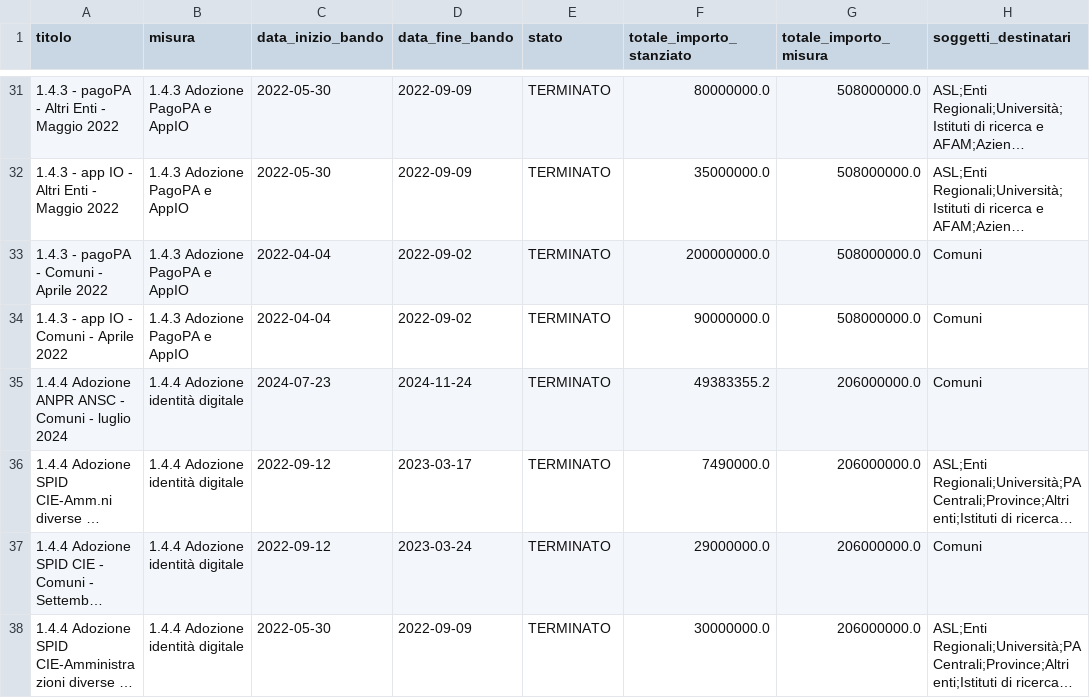
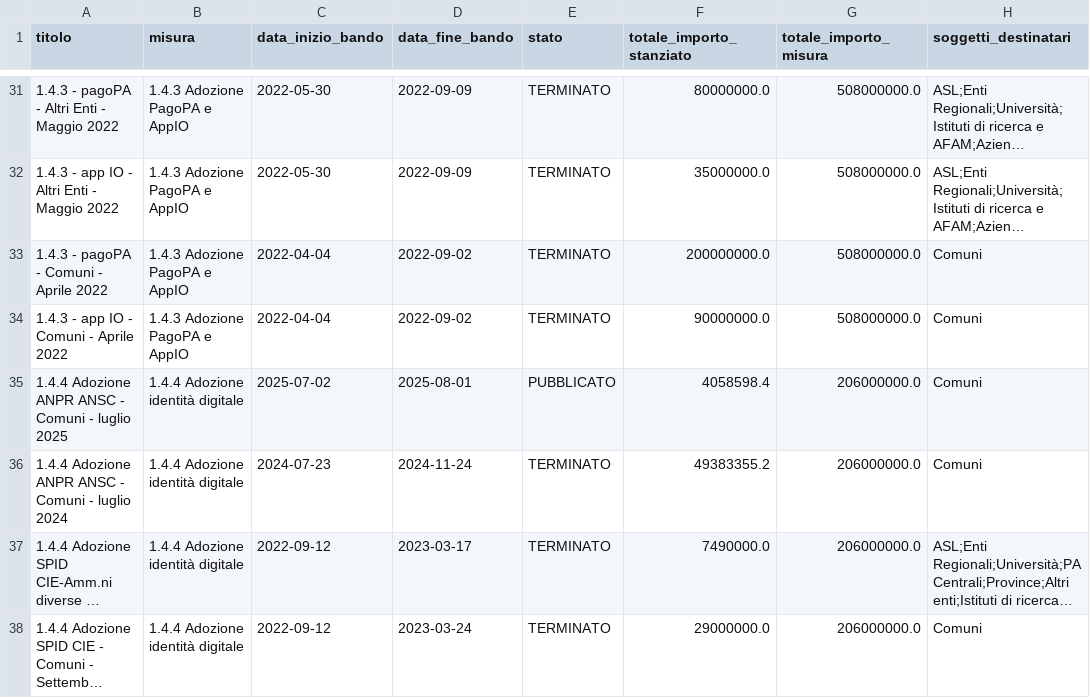
Before and after one commit to teamdigitale/padigitale2026-opendata, a CSV file: data/avvisi.csv, drawn as a sheet; only a part is shown, gaps mark what is left out; the shorter side is filled out with more unchanged rows; long unchanged cells end in ….

Commit message:
data updated at 2025-07-03T02:37:35.675496+00:00

```diff
--- a/data/avvisi.csv
+++ b/data/avvisi.csv
@@ -34,2 +34,3 @@ titolo,misura,data_inizio_bando,data_fine_bando,stato,totale_importo_stanziato,t
 "1.4.3 - app IO - Comuni - Aprile 2022","1.4.3 Adozione PagoPA e AppIO","2022-04-04","2022-09-02","TERMINATO",90000000.0,508000000.0,"Comuni"
+"1.4.4 Adozione ANPR ANSC - Comuni - luglio 2025","1.4.4 Adozione identità digitale","2025-07-02","2025-08-01","PUBBLICATO",4058598.4,206000000.0,"Comuni"
 "1.4.4 Adozione ANPR ANSC - Comuni - luglio 2024","1.4.4 Adozione identità digitale","2024-07-23","2024-11-24","TERMINATO",49383355.2,206000000.0,"Comuni"
```
Also changed, not shown: 3 other files.
